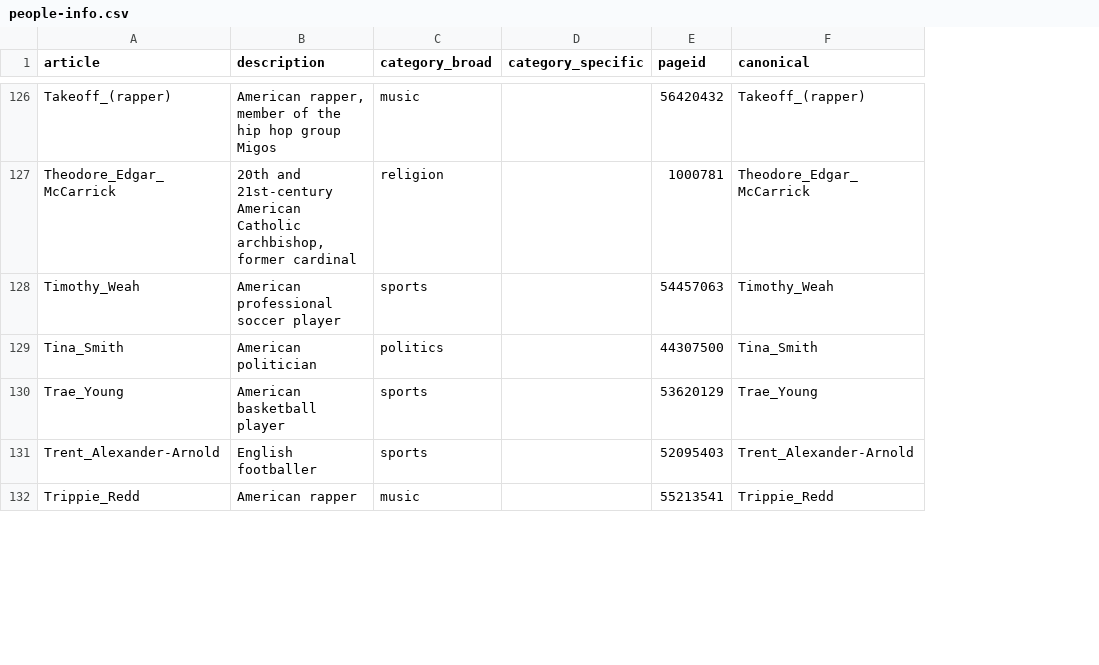
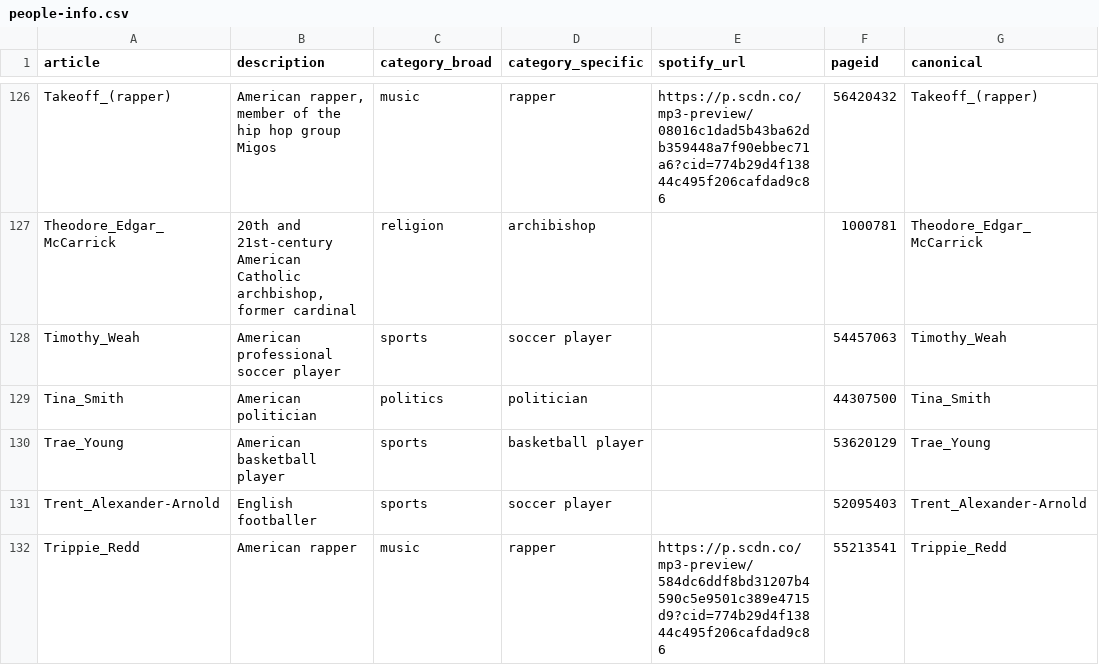
Before and after one commit to the-pudding/wiki-breakout, a CSV file: src/assets/data/people-info.csv, drawn as a sheet; only a part is shown, gaps mark what is left out; the diff covers the shown part only; the diff names each change by its address in the sheet, - before the commit and + after, or states it on an @@ line.

```diff
--- a/src/assets/data/people-info.csv
+++ b/src/assets/data/people-info.csv
+column E (spotify_url), rows 126-132: https://p.scdn.co/mp3-preview/08016c1dad5b43ba62db359448a7f90ebbec71a6?cid=774b29d4f13844c495f206cafdad9c86 |  |  |  |  |  | https://p.scdn.co/mp3-preview/584dc6ddf8bd31207b4590c5e9501c389e4715d9?cid=774b29d4f13844c495f206cafdad9c86
-D126 (category_specific): (empty)
+D126 (category_specific): rapper
-D127 (category_specific): (empty)
+D127 (category_specific): archibishop
-D128 (category_specific): (empty)
+D128 (category_specific): soccer player
-D129 (category_specific): (empty)
+D129 (category_specific): politician
-D130 (category_specific): (empty)
+D130 (category_specific): basketball player
-D131 (category_specific): (empty)
+D131 (category_specific): soccer player
-D132 (category_specific): (empty)
+D132 (category_specific): rapper
```
Also changed, not shown: 44 edited cells elsewhere in this file, 15 other files.
